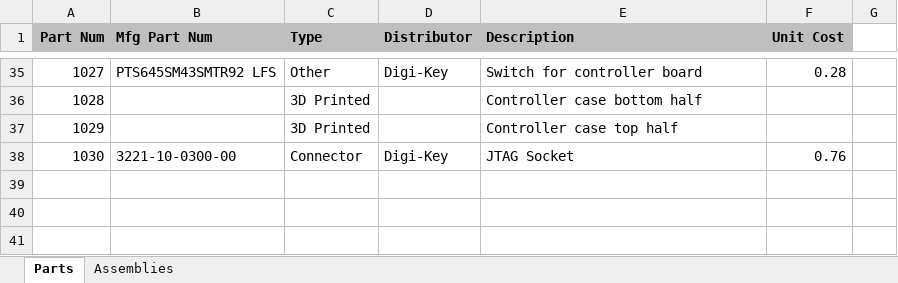
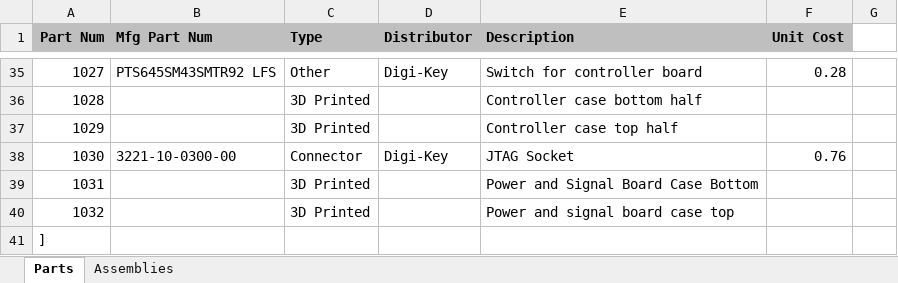
Before and after one commit to alexjegers/DAMPING_ADJUSTER, an Excel workbook: Other Docs/Full Parts List.xlsx, sheet Parts, drawn as a sheet; only a part is shown, gaps mark what is left out; values as stored, in another font and other column widths than the file's, no borders; the diff names each change by its address in the sheet, - before the commit and + after, or states it on an @@ line.

Commit message:
Added power and distribution board enclosure part

```diff
--- a/Other Docs/Full Parts List.xlsx (sheet Parts)
+++ b/Other Docs/Full Parts List.xlsx (sheet Parts)
+row 39: 1031 |  | 3D Printed |  | Power and Signal Board Case Bottom
+row 40: 1032 |  | 3D Printed |  | Power and signal board case top
+row 41: ]
```
Also changed, not shown: 2 other files.
